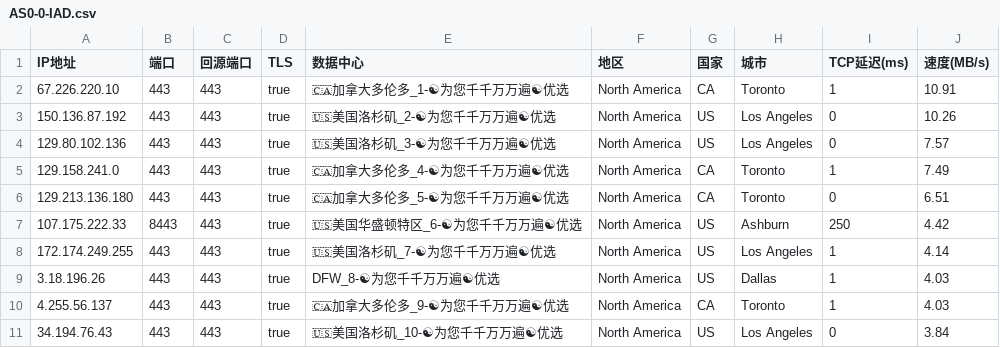
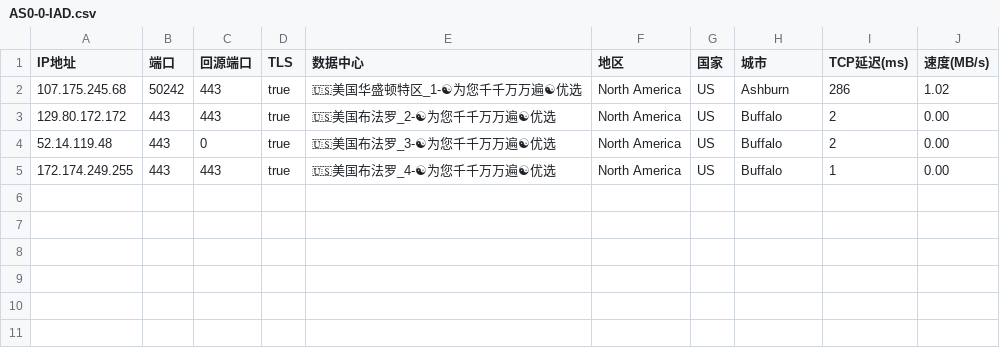
Before and after one commit to linanle/result, a CSV file: AS0-0-IAD.csv, drawn as a sheet.

```diff
--- a/AS0-0-IAD.csv
+++ b/AS0-0-IAD.csv
@@ -1,11 +1,5 @@
 IP地址,端口,回源端口,TLS,数据中心,地区,国家,城市,TCP延迟(ms),速度(MB/s)
-67.226.220.10,443,443,true,🇨🇦加拿大多伦多_1-☯为您千千万万遍☯优选,North America,CA,Toronto,1,10.91
-150.136.87.192,443,443,true,🇺🇸美国洛杉矶_2-☯为您千千万万遍☯优选,North America,US,Los Angeles,0,10.26
-129.80.102.136,443,443,true,🇺🇸美国洛杉矶_3-☯为您千千万万遍☯优选,North America,US,Los Angeles,0,7.57
-129.158.241.0,443,443,true,🇨🇦加拿大多伦多_4-☯为您千千万万遍☯优选,North America,CA,Toronto,1,7.49
-129.213.136.180,443,443,true,🇨🇦加拿大多伦多_5-☯为您千千万万遍☯优选,North America,CA,Toronto,0,6.51
-107.175.222.33,8443,443,true,🇺🇸美国华盛顿特区_6-☯为您千千万万遍☯优选,North America,US,Ashburn,250,4.42
-172.174.249.255,443,443,true,🇺🇸美国洛杉矶_7-☯为您千千万万遍☯优选,North America,US,Los Angeles,1,4.14
-3.18.196.26,443,443,true,DFW_8-☯为您千千万万遍☯优选,North America,US,Dallas,1,4.03
-4.255.56.137,443,443,true,🇨🇦加拿大多伦多_9-☯为您千千万万遍☯优选,North America,CA,Toronto,1,4.03
-34.194.76.43,443,443,true,🇺🇸美国洛杉矶_10-☯为您千千万万遍☯优选,North America,US,Los Angeles,0,3.84
+107.175.245.68,50242,443,true,🇺🇸美国华盛顿特区_1-☯为您千千万万遍☯优选,North America,US,Ashburn,286,1.02
+129.80.172.172,443,443,true,🇺🇸美国布法罗_2-☯为您千千万万遍☯优选,North America,US,Buffalo,2,0.00
+52.14.119.48,443,0,true,🇺🇸美国布法罗_3-☯为您千千万万遍☯优选,North America,US,Buffalo,2,0.00
+172.174.249.255,443,443,true,🇺🇸美国布法罗_4-☯为您千千万万遍☯优选,North America,US,Buffalo,1,0.00
```
Also changed, not shown: AS0-0-BUF.csv, AS0-0-FRA.csv, 8 other files.
